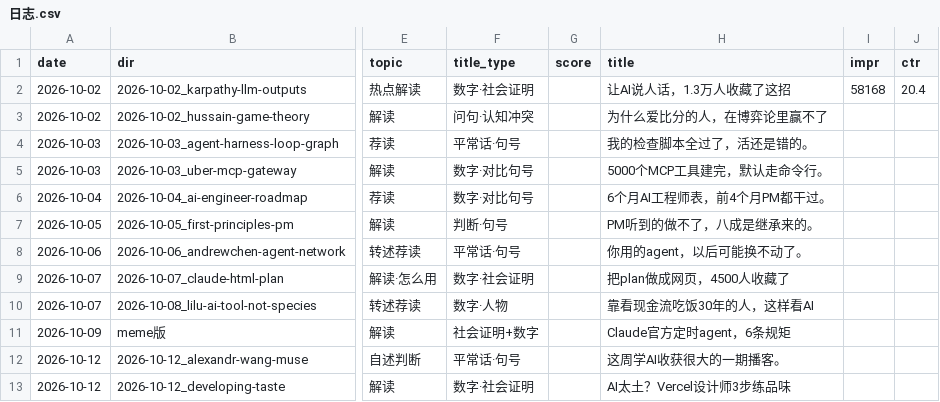
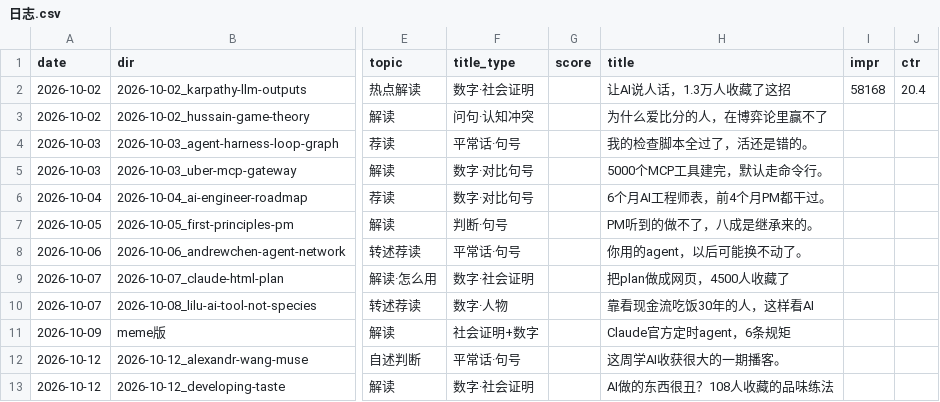
Before and after one commit to ddddddjx/youtube-xhs, a CSV file: 账号/日志.csv, drawn as a sheet; only a part is shown, gaps mark what is left out; the diff names each change by its address in the sheet, - before the commit and + after, or states it on an @@ line.

```diff
--- a/账号/日志.csv
+++ b/账号/日志.csv
-H13 (title): AI太土？Vercel设计师3步练品味
+H13 (title): AI做的东西很丑？108人收藏的品味练法
```
Also changed, not shown: 13 other files.
